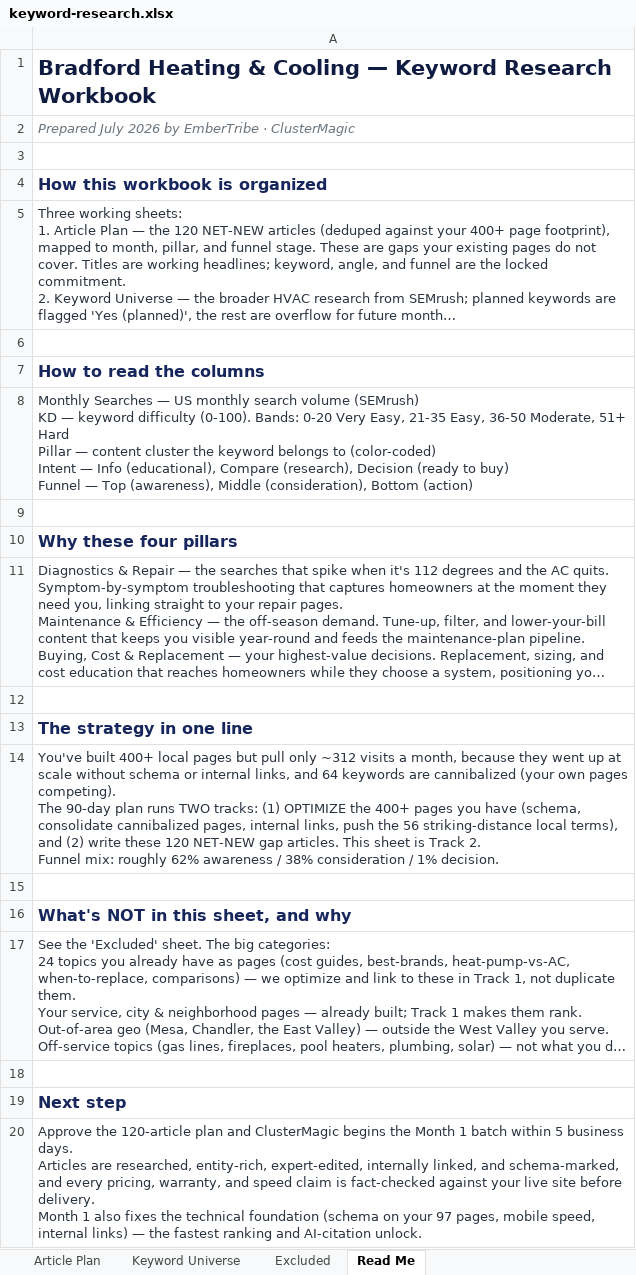
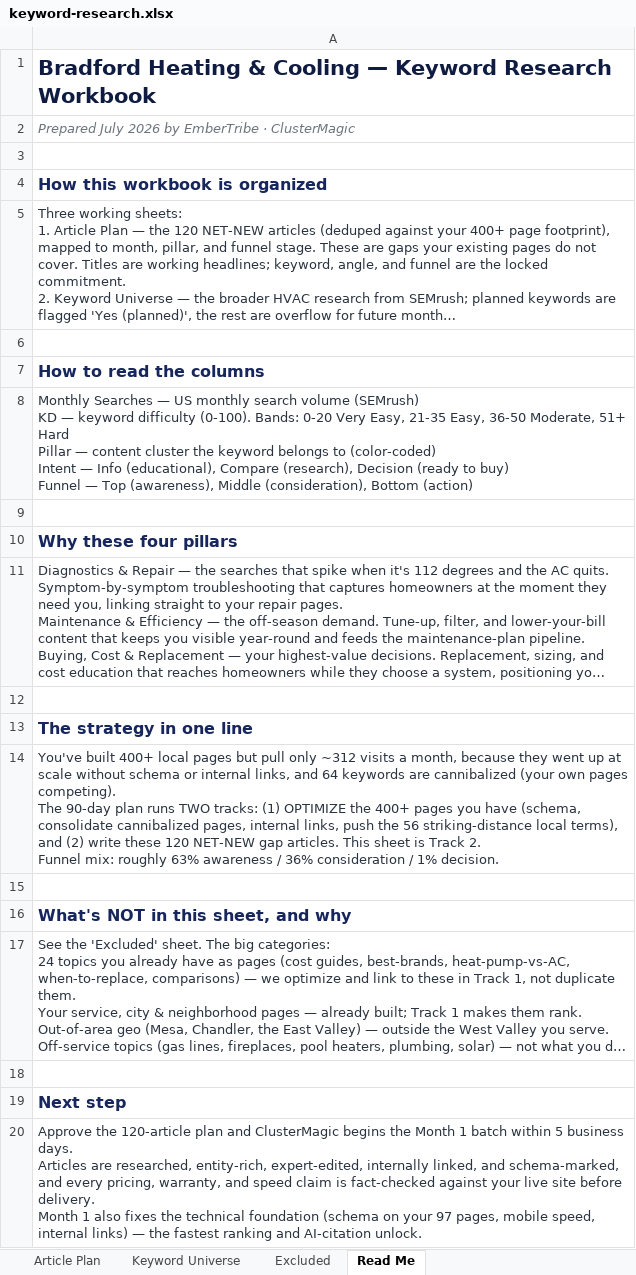
Before and after one commit to jonestj-boop/decks, an Excel workbook: decks/bradford-heating-cooling/keyword-research.xlsx, sheet Read Me, drawn as a sheet; long unchanged cells end in …; values as stored, in another font and other column widths than the file's, no borders; the diff names each change by its address in the sheet, - before the commit and + after, or states it on an @@ line.

```diff
--- a/decks/bradford-heating-cooling/keyword-research.xlsx (sheet Read Me)
+++ b/decks/bradford-heating-cooling/keyword-research.xlsx (sheet Read Me)
-A14: …mix: roughly 62% awareness / 38% consideration /…
+A14: …mix: roughly 63% awareness / 36% consideration /…
```
Also changed, not shown: sheet Article Plan, sheet Keyword Universe, 1 other file.
